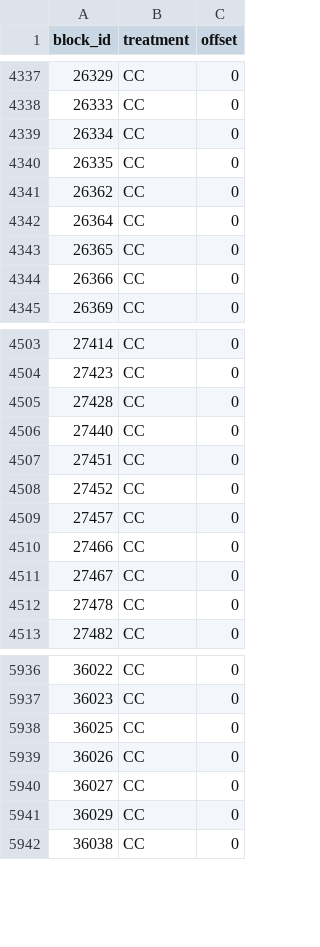
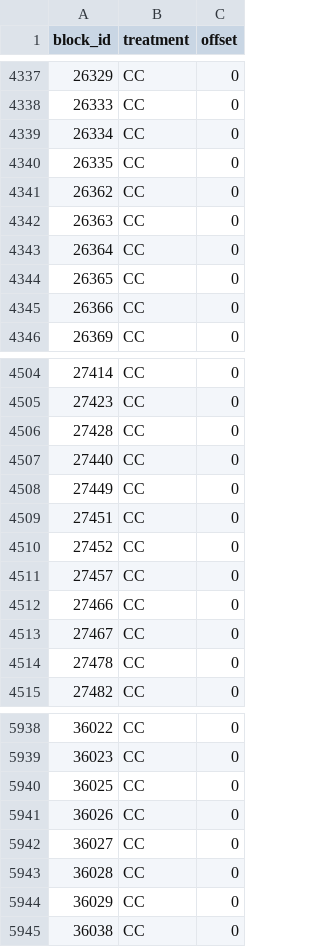
Before and after one commit to UBC-FRESH/femic-tsa27-instance, a CSV file: scenarios/s3_base_caribou_uwr_excluded.schedule.csv, drawn as a sheet; only a part is shown, gaps mark what is left out.

Commit message:
P5 caribou layer accounting audit
Correct the UWR block-to-fragment join with geometry overrides, add TSR seral stages and LU/BEC zone partitions, build the UWR no-harvest dataset and seral target table, and record the caribou input availability gaps. Dashboard GREEN (411 tests, 97.32% coverage).

```diff
--- a/scenarios/s3_base_caribou_uwr_excluded.schedule.csv
+++ b/scenarios/s3_base_caribou_uwr_excluded.schedule.csv
@@ -4341,2 +4341,3 @@ block_id,treatment,offset
 26362,CC,0
+26363,CC,0
 26364,CC,0
@@ -4506,2 +4507,3 @@ block_id,treatment,offset
 27440,CC,0
+27449,CC,0
 27451,CC,0
@@ -5940,2 +5942,3 @@ block_id,treatment,offset
 36027,CC,0
+36028,CC,0
 36029,CC,0
```
Also changed, not shown: metadata/ws4/scenario_comparison.csv, 39 other files.
